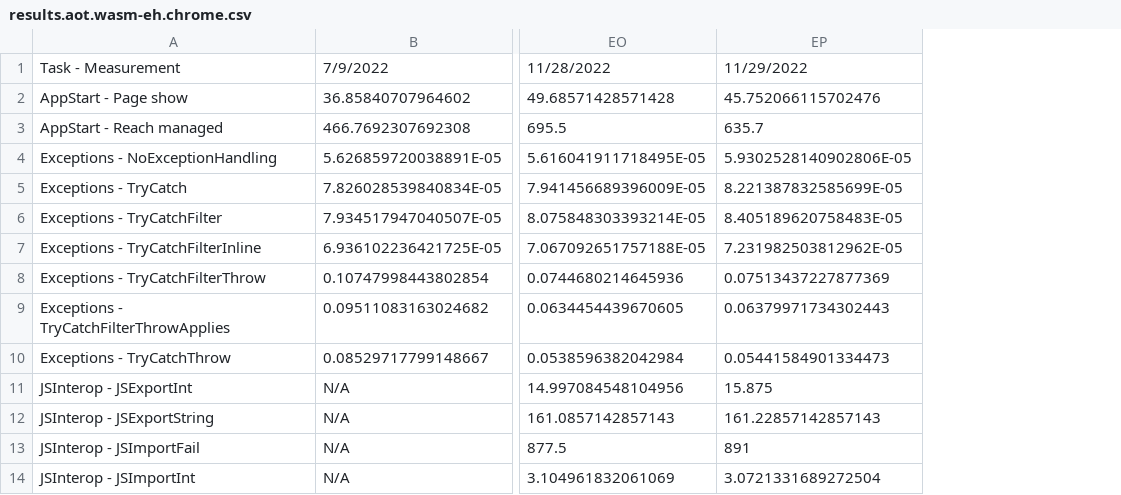
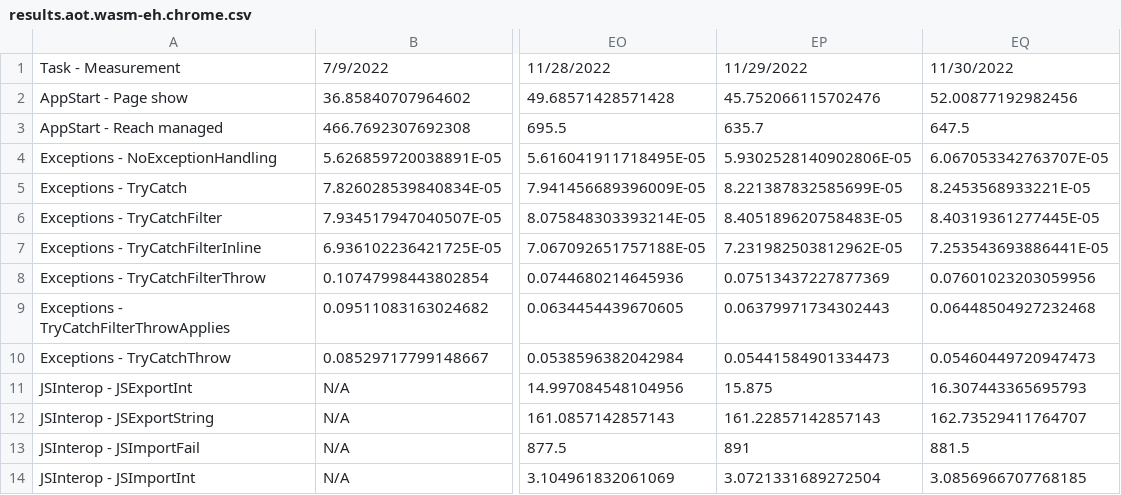
Before and after one commit to radekdoulik/WasmPerformanceMeasurements, a CSV file: csv/results.aot.wasm-eh.chrome.csv, drawn as a sheet; only a part is shown, gaps mark what is left out; the diff names each change by its address in the sheet, - before the commit and + after, or states it on an @@ line.

Commit message:
Add results for: 85a9dfcdeea437c0d7c8be77a2be71a8786a6727 Wed Nov 30 18:31:32 2022 -0500

```diff
--- a/csv/results.aot.wasm-eh.chrome.csv
+++ b/csv/results.aot.wasm-eh.chrome.csv
+column EQ, rows 1-14: 11/30/2022 | 52.00877192982456 | 647.5 | 6.067053342763707E-05 | 8.2453568933221E-05 | 8.40319361277445E-05 | 7.253543693886441E-05 | 0.07601023203059956 | 0.06448504927232468 | 0.05460449720947473 | 16.307443365695793 | 162.73529411764707 | 881.5 | 3.0856966707768185
```
Also changed, not shown: csv/results.aot.default.chrome.csv, csv/results.aot.simd+wasm-eh.chrome.csv, 30 other files.
